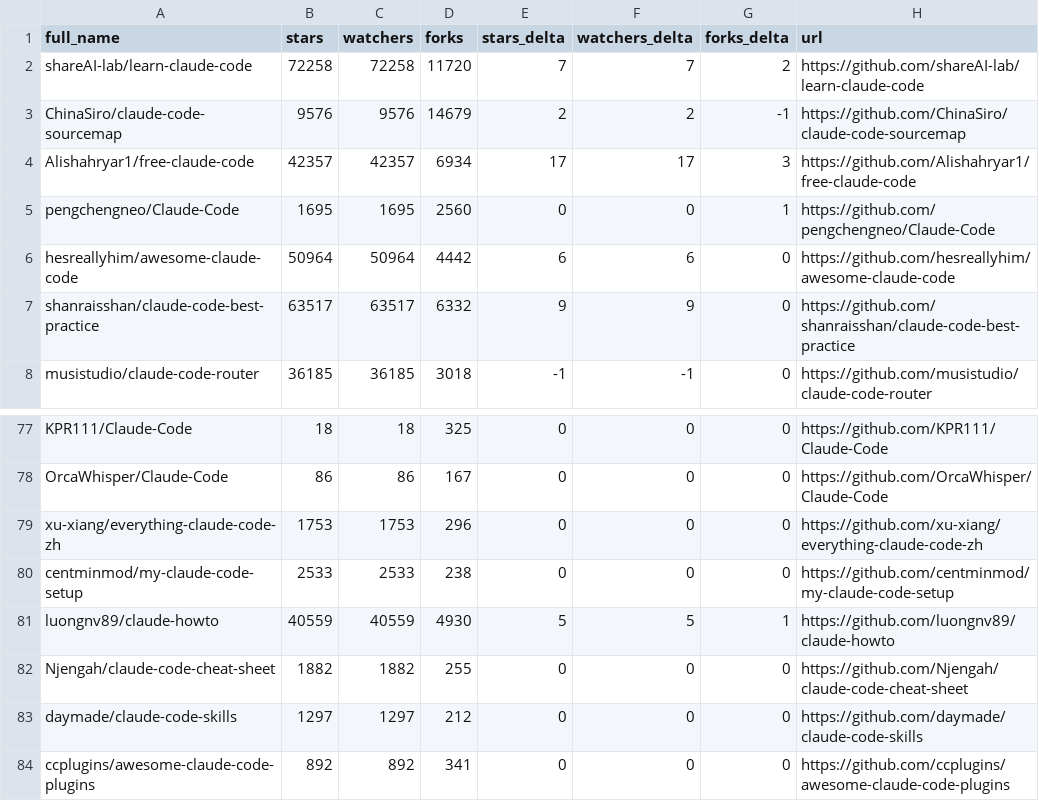
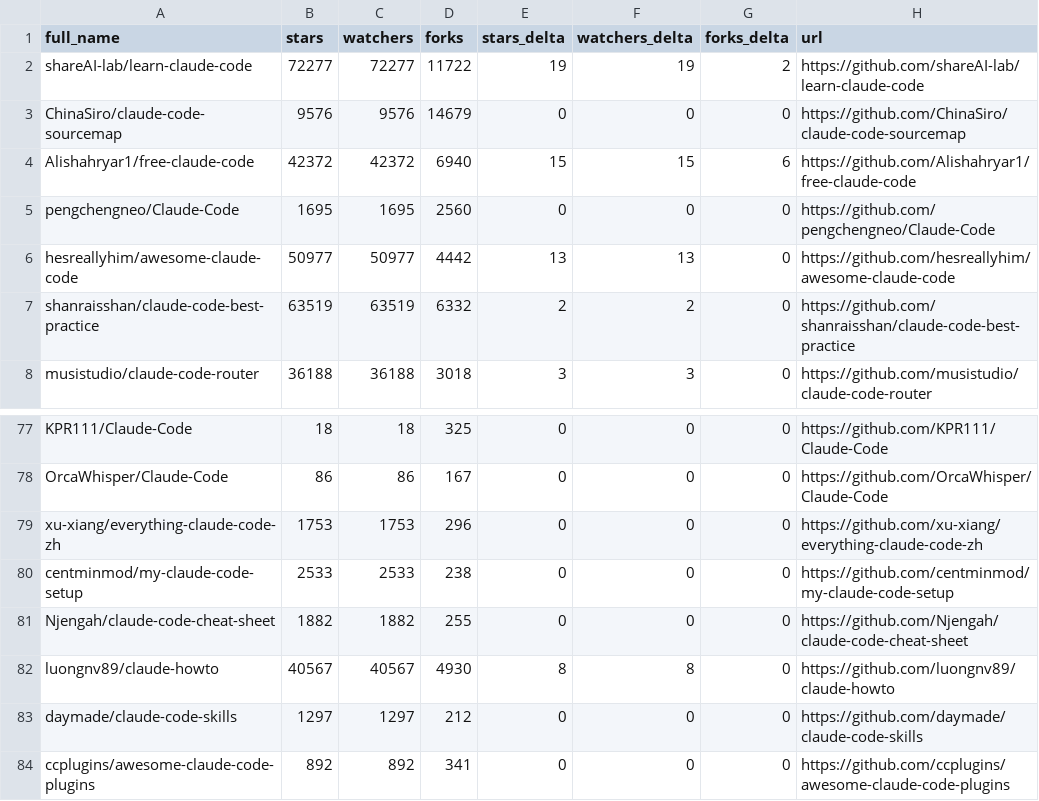
Before and after one commit to Jord5s/awesome-claude-code, a CSV file: data/repo-ticker.csv, drawn as a sheet; only a part is shown, gaps mark what is left out; the diff covers the shown part only.

```diff
--- a/data/repo-ticker.csv
+++ b/data/repo-ticker.csv
@@ -1,8 +1,8 @@
 full_name,stars,watchers,forks,stars_delta,watchers_delta,forks_delta,url
-shareAI-lab/learn-claude-code,72258,72258,11720,7,7,2,https://github.com/shareAI-lab/learn-claude-code
-ChinaSiro/claude-code-sourcemap,9576,9576,14679,2,2,-1,https://github.com/ChinaSiro/claude-code-sourcemap
-Alishahryar1/free-claude-code,42357,42357,6934,17,17,3,https://github.com/Alishahryar1/free-claude-code
-pengchengneo/Claude-Code,1695,1695,2560,0,0,1,https://github.com/pengchengneo/Claude-Code
-hesreallyhim/awesome-claude-code,50964,50964,4442,6,6,0,https://github.com/hesreallyhim/awesome-claude-code
-shanraisshan/claude-code-best-practice,63517,63517,6332,9,9,0,https://github.com/shanraisshan/claude-code-best-practice
-musistudio/claude-code-router,36185,36185,3018,-1,-1,0,https://github.com/musistudio/claude-code-router
+shareAI-lab/learn-claude-code,72277,72277,11722,19,19,2,https://github.com/shareAI-lab/learn-claude-code
+ChinaSiro/claude-code-sourcemap,9576,9576,14679,0,0,0,https://github.com/ChinaSiro/claude-code-sourcemap
+Alishahryar1/free-claude-code,42372,42372,6940,15,15,6,https://github.com/Alishahryar1/free-claude-code
+pengchengneo/Claude-Code,1695,1695,2560,0,0,0,https://github.com/pengchengneo/Claude-Code
+hesreallyhim/awesome-claude-code,50977,50977,4442,13,13,0,https://github.com/hesreallyhim/awesome-claude-code
+shanraisshan/claude-code-best-practice,63519,63519,6332,2,2,0,https://github.com/shanraisshan/claude-code-best-practice
+musistudio/claude-code-router,36188,36188,3018,3,3,0,https://github.com/musistudio/claude-code-router
@@ -80,4 +80,4 @@ xu-xiang/everything-claude-code-zh,1753,1753,296,0,0,0,https://github.com/xu-xia
 centminmod/my-claude-code-setup,2533,2533,238,0,0,0,https://github.com/centminmod/my-claude-code-setup
-luongnv89/claude-howto,40559,40559,4930,5,5,1,https://github.com/luongnv89/claude-howto
 Njengah/claude-code-cheat-sheet,1882,1882,255,0,0,0,https://github.com/Njengah/claude-code-cheat-sheet
+luongnv89/claude-howto,40567,40567,4930,8,8,0,https://github.com/luongnv89/claude-howto
 daymade/claude-code-skills,1297,1297,212,0,0,0,https://github.com/daymade/claude-code-skills
```
Also changed, not shown: 1 added row, 1 removed row, 3 moved rows and 126 edited cells elsewhere in this file, 2 other files.
